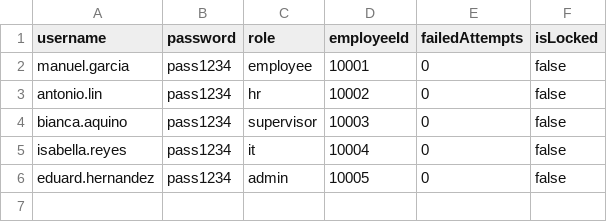
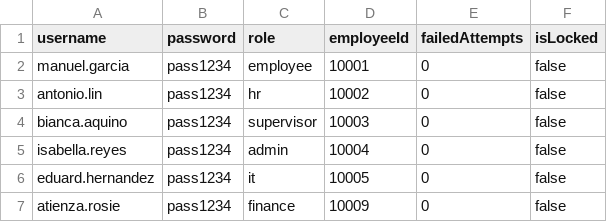
Before and after one commit to shawarmwahmwah/G34-MotorPH-Payroll-System, a CSV file: data/user.csv, drawn as a sheet.

```diff
--- a/data/user.csv
+++ b/data/user.csv
@@ -4,3 +4,4 @@ antonio.lin,pass1234,hr,10002,0,false
 bianca.aquino,pass1234,supervisor,10003,0,false
-isabella.reyes,pass1234,it,10004,0,false
-eduard.hernandez,pass1234,admin,10005,0,false
+isabella.reyes,pass1234,admin,10004,0,false
+eduard.hernandez,pass1234,it,10005,0,false
+atienza.rosie,pass1234,finance,10009,0,false
```
Also changed, not shown: data/activity_log.csv, data/employee_attendance.csv, 10 other files.
